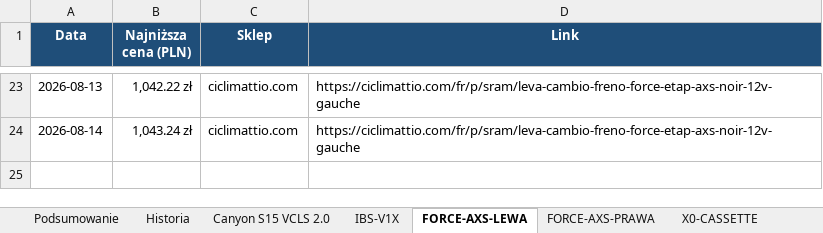
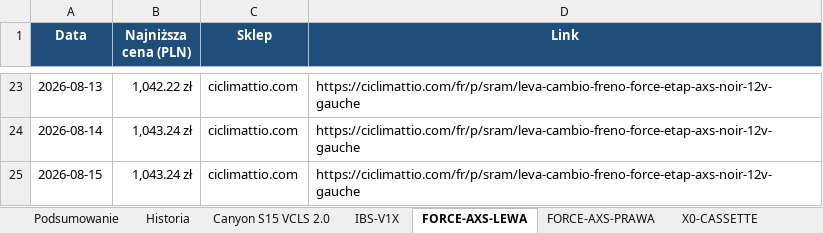
Before and after one commit to Wotjek/PriceChecker, an Excel workbook: output/prices.xlsx, sheet FORCE-AXS-LEWA, drawn as a sheet; only a part is shown, gaps mark what is left out; values as stored, in another font and other column widths than the file's, no borders; charts and pictures not drawn; the diff names each change by its address in the sheet, - before the commit and + after, or states it on an @@ line.

```diff
--- a/output/prices.xlsx (sheet FORCE-AXS-LEWA)
+++ b/output/prices.xlsx (sheet FORCE-AXS-LEWA)
+row 25: 2026-08-15 | 1,043.24 zł | ciclimattio.com | https://ciclimattio.com/fr/p/sram/leva-cambio-freno-force-etap-axs-noir-12v-gauche
```
Also changed, not shown: sheet Historia, sheet Podsumowanie, sheet GARBARUK-40T-AERO, sheet Canyon S15 VCLS 2.0, sheet GX-DERAILLEUR, sheet XX-SL-POWERMETER, 4 more sheets, charts or pictures, 8 other files.
